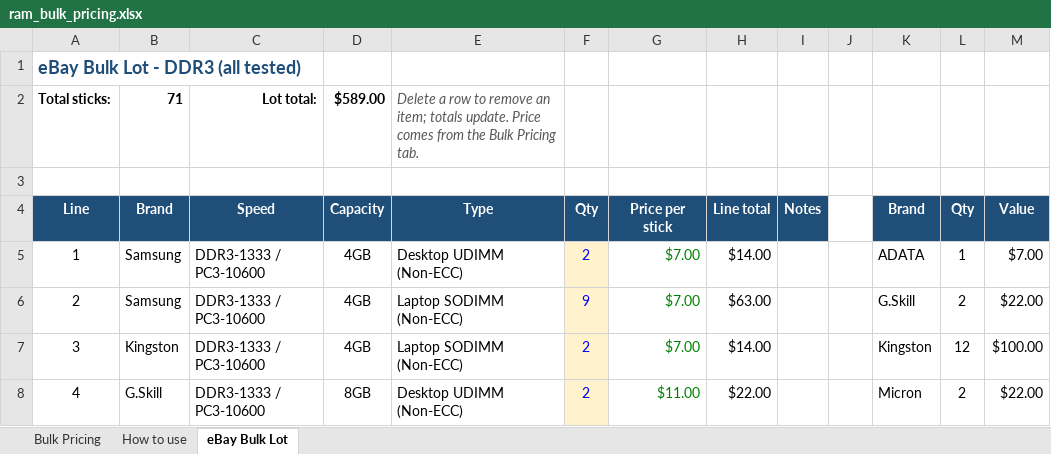
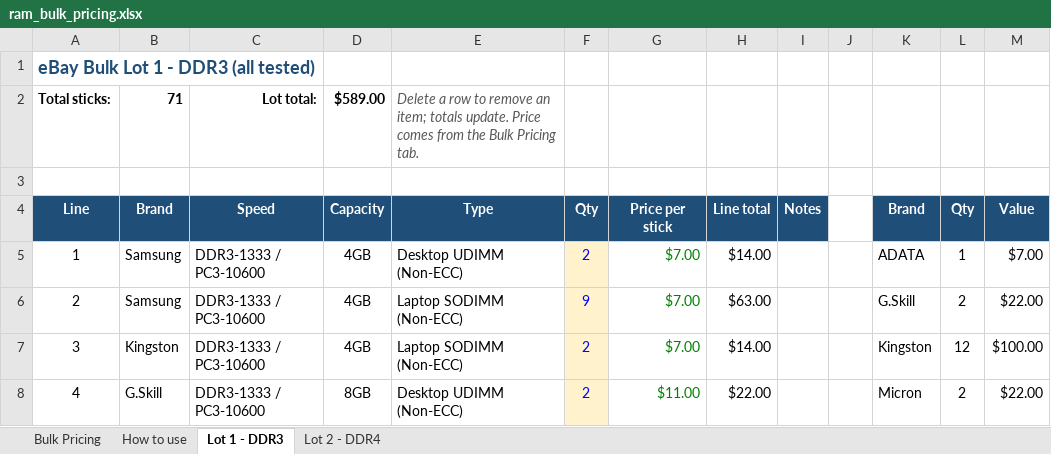
Before and after one commit to bgallaher-lgtm/Claude, an Excel workbook: ram_bulk_pricing.xlsx, sheet Lot 1 - DDR3, drawn as a sheet; only a part is shown; values as stored, in another font and other column widths than the file's, no borders; the diff names each change by its address in the sheet, - before the commit and + after, or states it on an @@ line.

```diff
--- a/ram_bulk_pricing.xlsx (sheet Lot 1 - DDR3)
+++ b/ram_bulk_pricing.xlsx (sheet Lot 1 - DDR3)
-sheet tab: eBay Bulk Lot
+sheet tab: Lot 1 - DDR3
+sheet tab: Lot 2 - DDR4
-A1 (Line): eBay Bulk Lot - DDR3 (all tested)
+A1 (Line): eBay Bulk Lot 1 - DDR3 (all tested)
```
Also changed, not shown: 1 other file.
